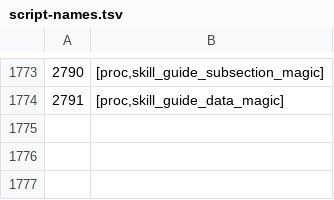
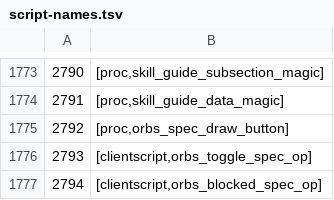
Before and after one commit to RuneStar/cs2, a TSV file: src/main/resources/org/runestar/cs2/script-names.tsv, drawn as a sheet; only a part is shown, gaps mark what is left out.

Commit message:
Update names

```diff
--- a/src/main/resources/org/runestar/cs2/script-names.tsv
+++ b/src/main/resources/org/runestar/cs2/script-names.tsv
@@ -1774 +1774,4 @@
 2791	[proc,skill_guide_data_magic]
+2792	[proc,orbs_spec_draw_button]
+2793	[clientscript,orbs_toggle_spec_op]
+2794	[clientscript,orbs_blocked_spec_op]
```
